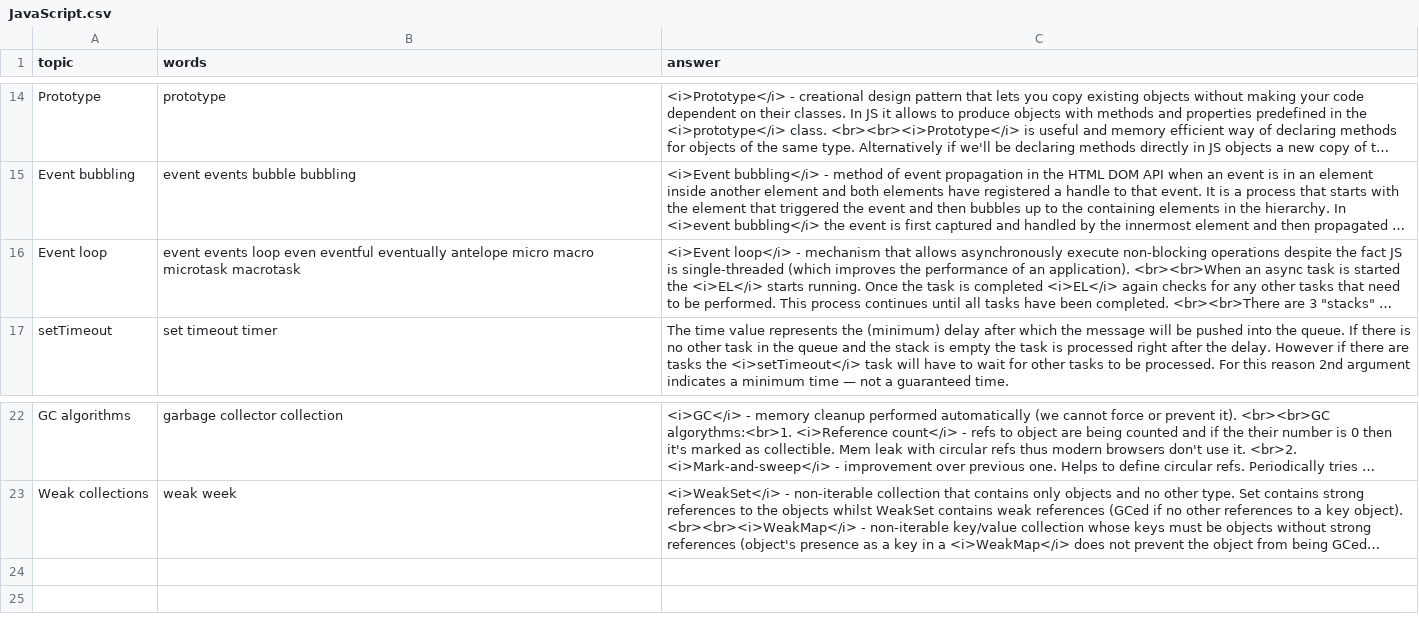
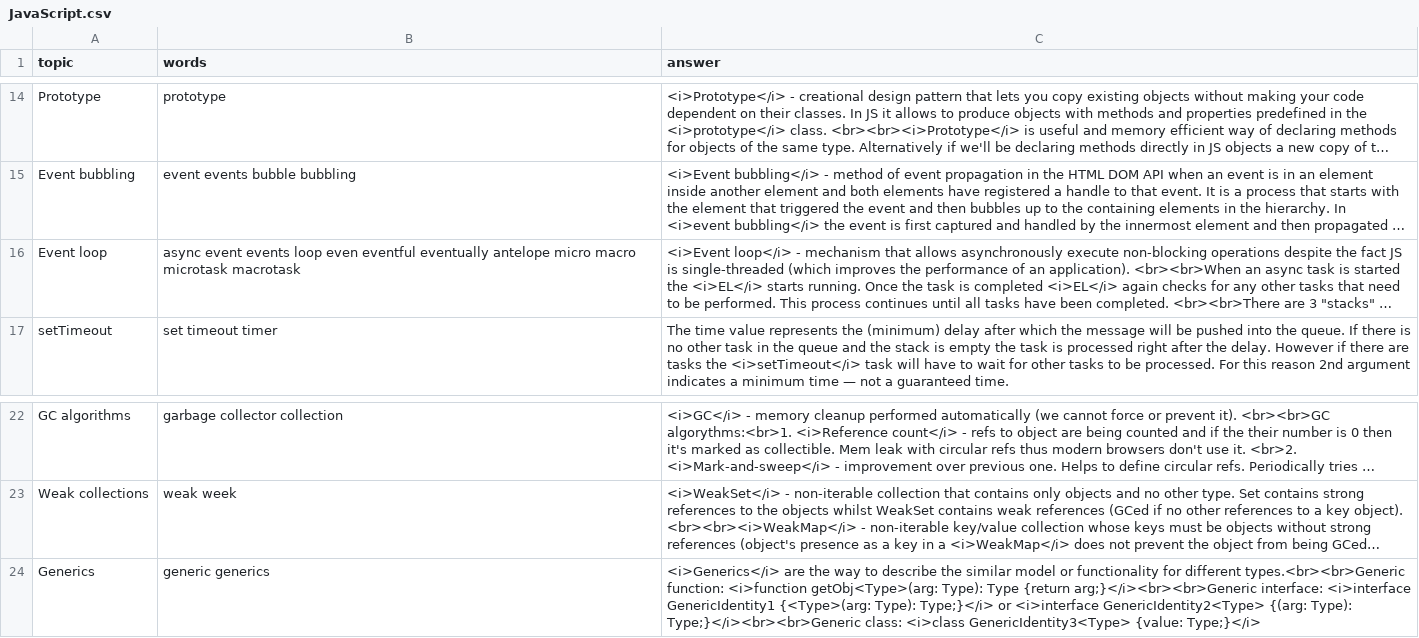
Before and after one commit to DzmitryAlifer/tech-interview-helper, a CSV file: src/assets/JavaScript.csv, drawn as a sheet; only a part is shown, gaps mark what is left out; long unchanged cells end in …; the diff names each change by its address in the sheet, - before the commit and + after, or states it on an @@ line.

```diff
--- a/src/assets/JavaScript.csv
+++ b/src/assets/JavaScript.csv
-B16 (words): event events…
+B16 (words): async event events…
+row 24: Generics | generic generics | <i>Generics</i> are the way to describe the similar model or functionality for different types.<br><br>Generic function: <i>function getObj<Type>(arg: Type): Type {return arg;}</i><br><br>Generic interface: <i>interface GenericIdentity1 {<Type>(arg: Type): Type;}</i> or <i>interface GenericIdentity2<Type> {(arg: Type): Type;}</i><br><br>Generic class: <i>class GenericIdentity3<Type> {value: Type;}</i>
```
Also changed, not shown: 1 other file.
